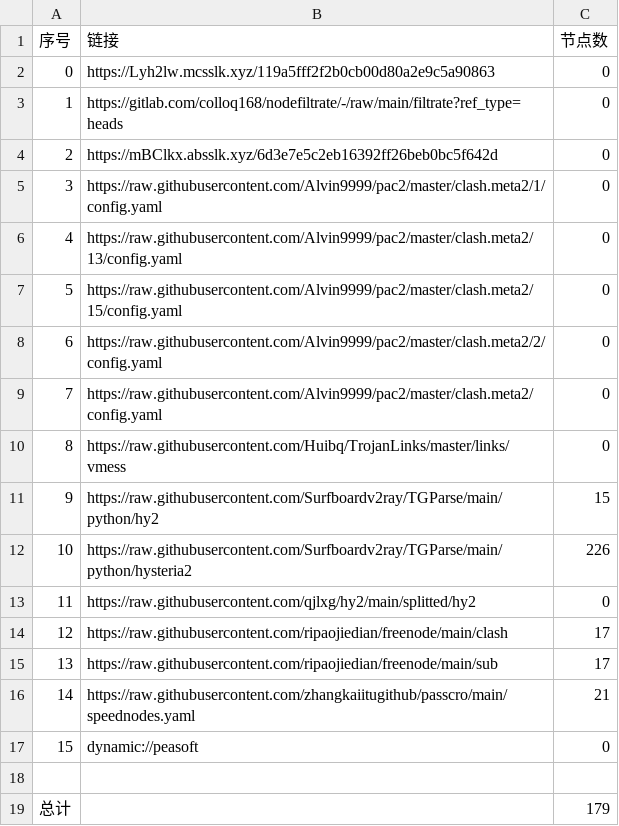
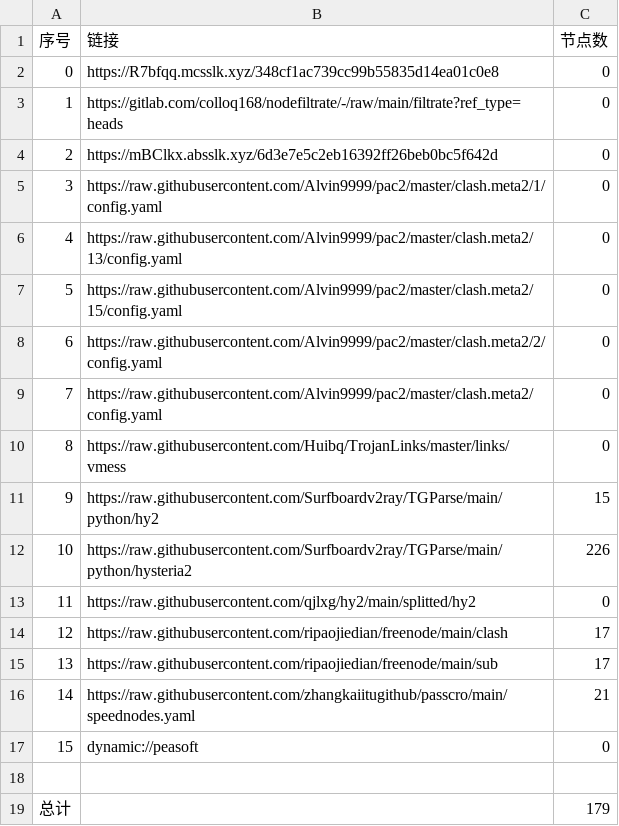
Before and after one commit to rf916711-del/AutoMergePublicNodes, a CSV file: list_result.csv, drawn as a sheet.

```diff
--- a/list_result.csv
+++ b/list_result.csv
@@ -1,3 +1,3 @@
 序号,链接,节点数
-0,https://Lyh2lw.mcsslk.xyz/119a5fff2f2b0cb00d80a2e9c5a90863,0
+0,https://R7bfqq.mcsslk.xyz/348cf1ac739cc99b55835d14ea01c0e8,0
 1,https://gitlab.com/colloq168/nodefiltrate/-/raw/main/filtrate?ref_type=heads,0
```
Also changed, not shown: 3 other files.
